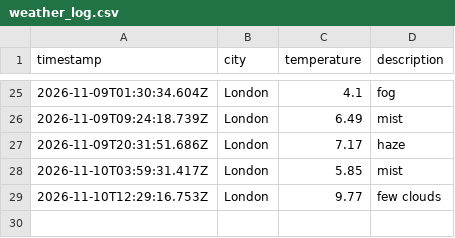
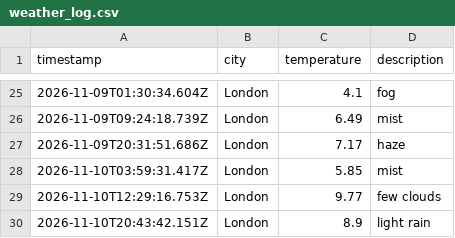
Before and after one commit to Nathanmhein/Weather-DataOps, a CSV file: data/weather_log.csv, drawn as a sheet; only a part is shown, gaps mark what is left out; the diff names each change by its address in the sheet, - before the commit and + after, or states it on an @@ line.

```diff
--- a/data/weather_log.csv
+++ b/data/weather_log.csv
+row 30: 2026-11-10T20:43:42.151Z | London | 8.9 | light rain
```
Also changed, not shown: 1 other file.
